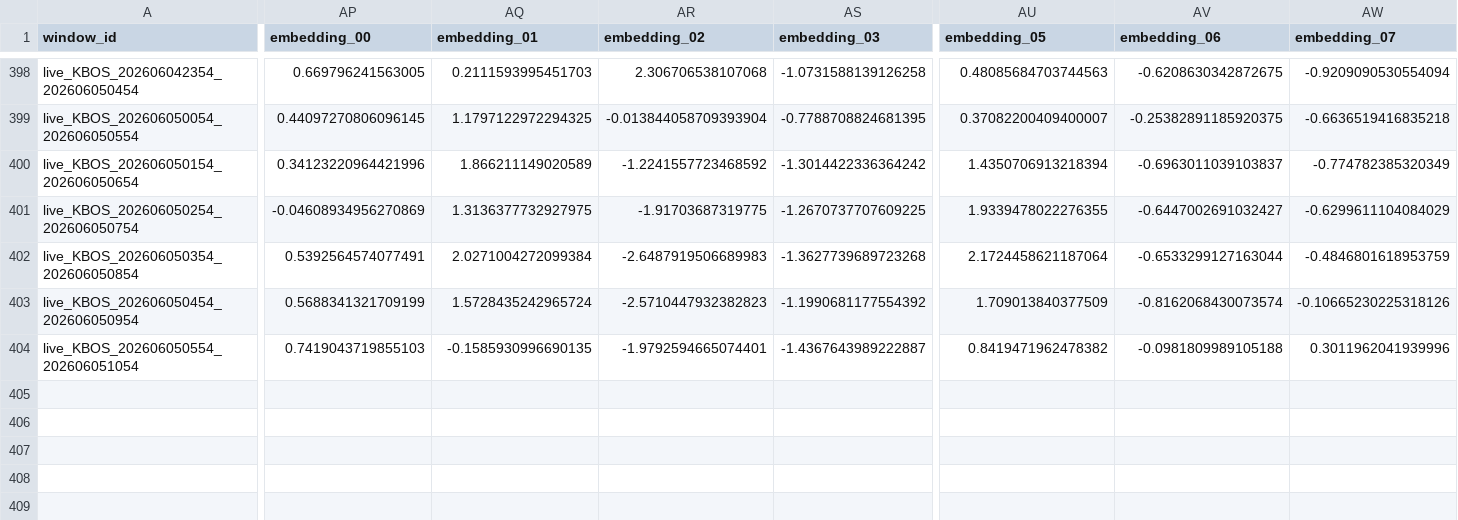
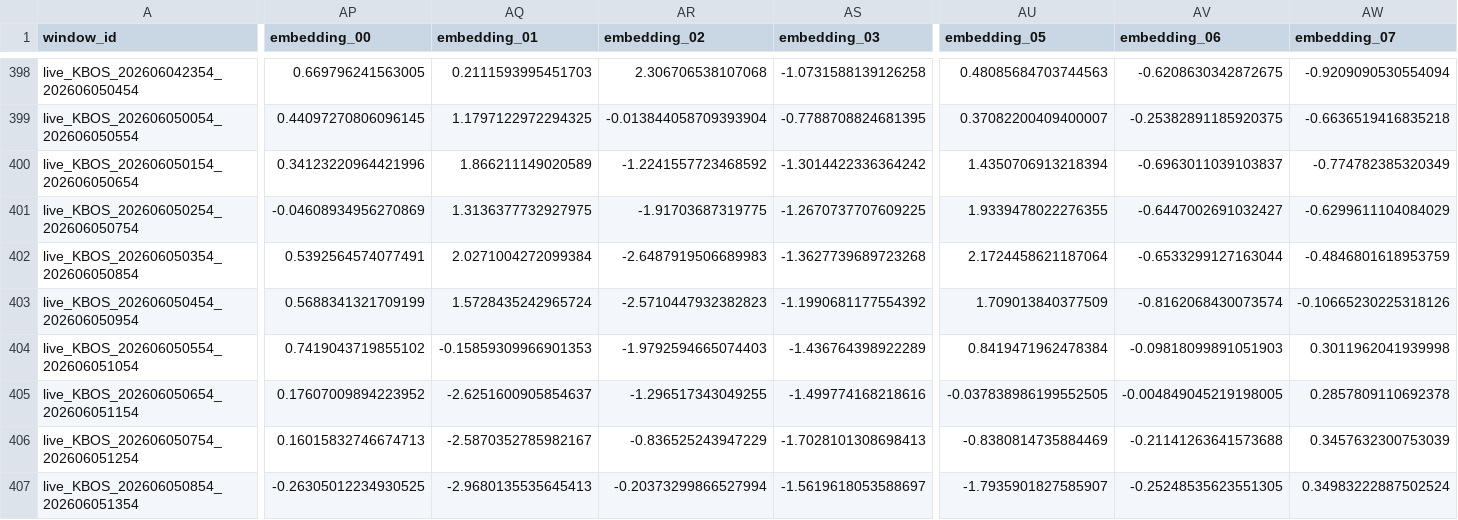
Before and after one commit to nayanananto/wind_live_hitl, a CSV file: data/live/semantic_states/KBOS_live_semantic_history.csv, drawn as a sheet; only a part is shown, gaps mark what is left out; rows hold the shown columns only; the diff covers the shown part only; the diff names each change by its address in the sheet, - before the commit and + after, or states it on an @@ line.

```diff
--- a/data/live/semantic_states/KBOS_live_semantic_history.csv
+++ b/data/live/semantic_states/KBOS_live_semantic_history.csv
-AP404 (embedding_00): 0.7419043719855103
+AP404 (embedding_00): 0.7419043719855102
-AQ404 (embedding_01): -0.1585930996690135
+AQ404 (embedding_01): -0.15859309966901353
-AR404 (embedding_02): -1.9792594665074401
+AR404 (embedding_02): -1.9792594665074403
-AS404 (embedding_03): -1.4367643989222887
+AS404 (embedding_03): -1.436764398922289
-AU404 (embedding_05): 0.8419471962478382
+AU404 (embedding_05): 0.8419471962478384
-AV404 (embedding_06): -0.0981809989105188
+AV404 (embedding_06): -0.09818099891051903
-AW404 (embedding_07): 0.3011962041939996
+AW404 (embedding_07): 0.3011962041939998
+row 405: live_KBOS_202606050654_202606051154 | 0.17607009894223952 | -2.6251600905854637 | -1.296517343049255 | -1.499774168218616 | -0.037838986199552505 | -0.004849045219198005 | 0.2857809110692378
+row 406: live_KBOS_202606050754_202606051254 | 0.16015832746674713 | -2.5870352785982167 | -0.836525243947229 | -1.7028101308698413 | -0.8380814735884469 | -0.21141263641573688 | 0.3457632300753039
+row 407: live_KBOS_202606050854_202606051354 | -0.26305012234930525 | -2.9680135535645413 | -0.20373299866527994 | -1.5619618053588697 | -1.7935901827585907 | -0.25248535623551305 | 0.34983222887502524
```
Also changed, not shown: 1 edited cell elsewhere in this file, data/live/aviationweather_metar/KBOS/metar_live.csv, data/live/semantic_states/KBOS_live_semantic_state.csv, 2 other files.
